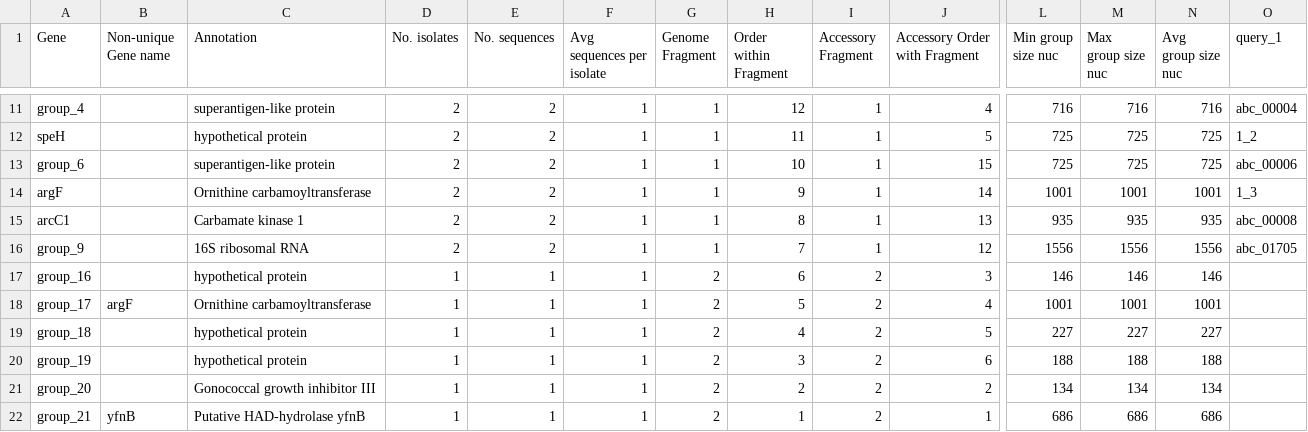
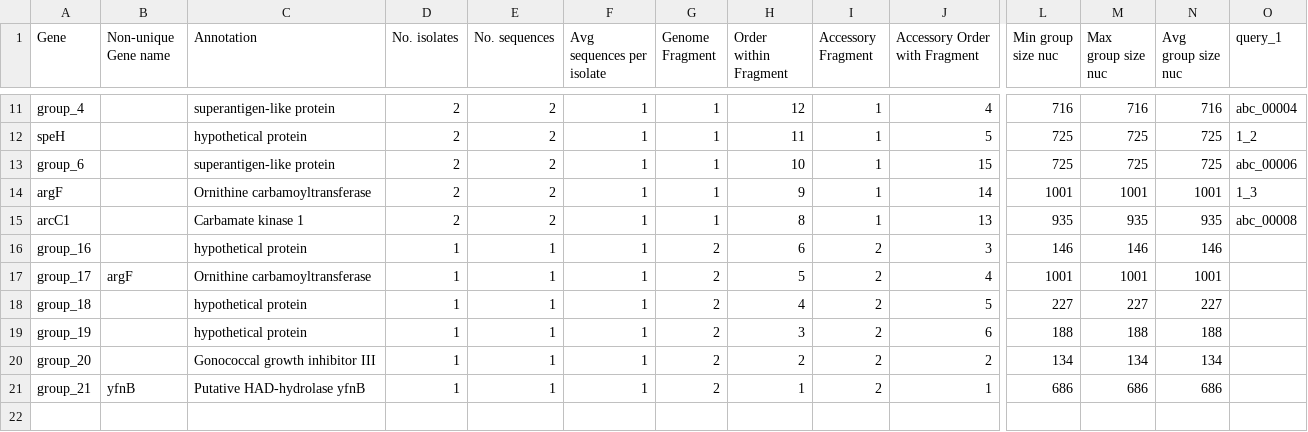
Before and after one commit to sanger-pathogens/Roary, a CSV file: t/data/overall_gene_presence_absence.csv, drawn as a sheet; only a part is shown, gaps mark what is left out; rows hold the shown columns only; the diff names each change by its address in the sheet, - before the commit and + after, or states it on an @@ line.

Commit message:
remove 16S ribosomal gene group from output

```diff
--- a/t/data/overall_gene_presence_absence.csv
+++ b/t/data/overall_gene_presence_absence.csv
-row 16: group_9 |  | 16S ribosomal RNA | 2 | 2 | 1 | 1 | 7 | 1 | 12 | 1556 | 1556 | 1556 | abc_01705
```
